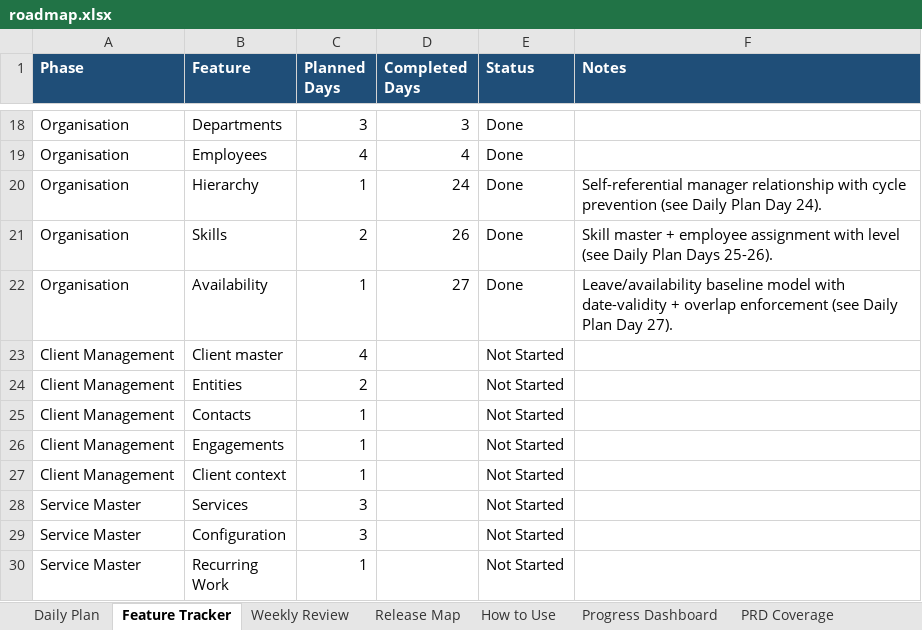
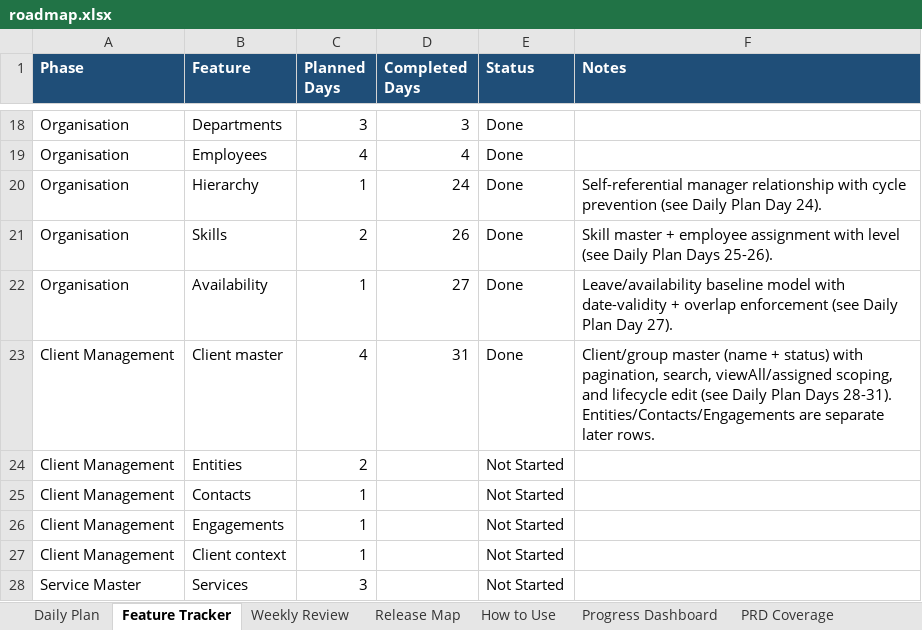
Before and after one commit to SakshiK2503/ai-firm-management, an Excel workbook: docs/roadmap.xlsx, sheet Feature Tracker, drawn as a sheet; only a part is shown, gaps mark what is left out; the shorter side is filled out with more unchanged rows; values as stored, in another font and other column widths than the file's, no borders; the diff names each change by its address in the sheet, - before the commit and + after, or states it on an @@ line.

```diff
--- a/docs/roadmap.xlsx (sheet Feature Tracker)
+++ b/docs/roadmap.xlsx (sheet Feature Tracker)
-D23 (Completed Days): (empty)
+D23 (Completed Days): 31
-E23 (Status): Not Started
+E23 (Status): Done
-F23 (Notes): (empty)
+F23 (Notes): Client/group master (name + status) with pagination, search, viewAll/assigned scoping, and lifecycle edit (see Daily Plan Days 28-31). Entities/Contacts/Engagements are separate later rows.
```
Also changed, not shown: sheet Daily Plan, 18 other files.
